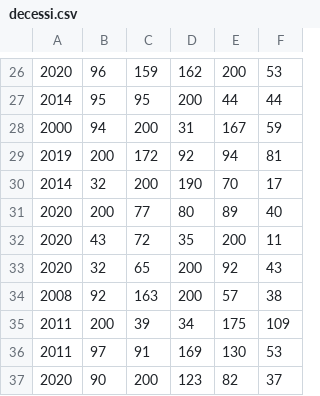
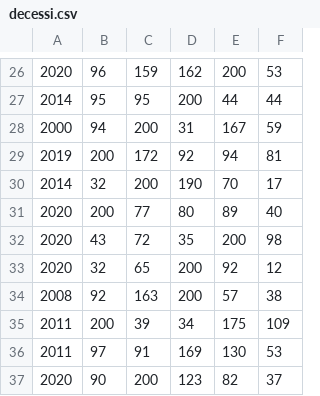
Before and after one commit to zagoli/controlloEpidemia, a CSV file: src/main/resources/csvToLoad/decessi.csv, drawn as a sheet; only a part is shown, gaps mark what is left out.

Commit message:
Import data test fix

```diff
--- a/src/main/resources/csvToLoad/decessi.csv
+++ b/src/main/resources/csvToLoad/decessi.csv
@@ -31,4 +31,4 @@
 2020;200;77;80;89;40
-2020;43;72;35;200;11
-2020;32;65;200;92;43
+2020;43;72;35;200;98
+2020;32;65;200;92;12
 2008;92;163;200;57;38
```
Also changed, not shown: 6 other files.
